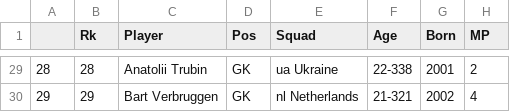
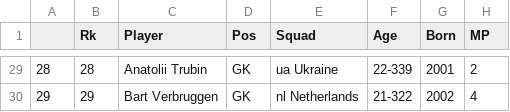
Before and after one commit to aashishops/Euros-Footistics, a CSV file: Players data/keepers.csv, drawn as a sheet; only a part is shown, gaps mark what is left out; the diff covers the shown part only; the diff names each change by its address in the sheet, - before the commit and + after, or states it on an @@ line.

```diff
--- a/Players data/keepers.csv
+++ b/Players data/keepers.csv
-F29 (Age): 22-338
+F29 (Age): 22-339
-F30 (Age): 21-321
+F30 (Age): 21-322
```
Also changed, not shown: 27 edited cells elsewhere in this file, Players data/defense.csv, Players data/gca.csv, 8 other files.
